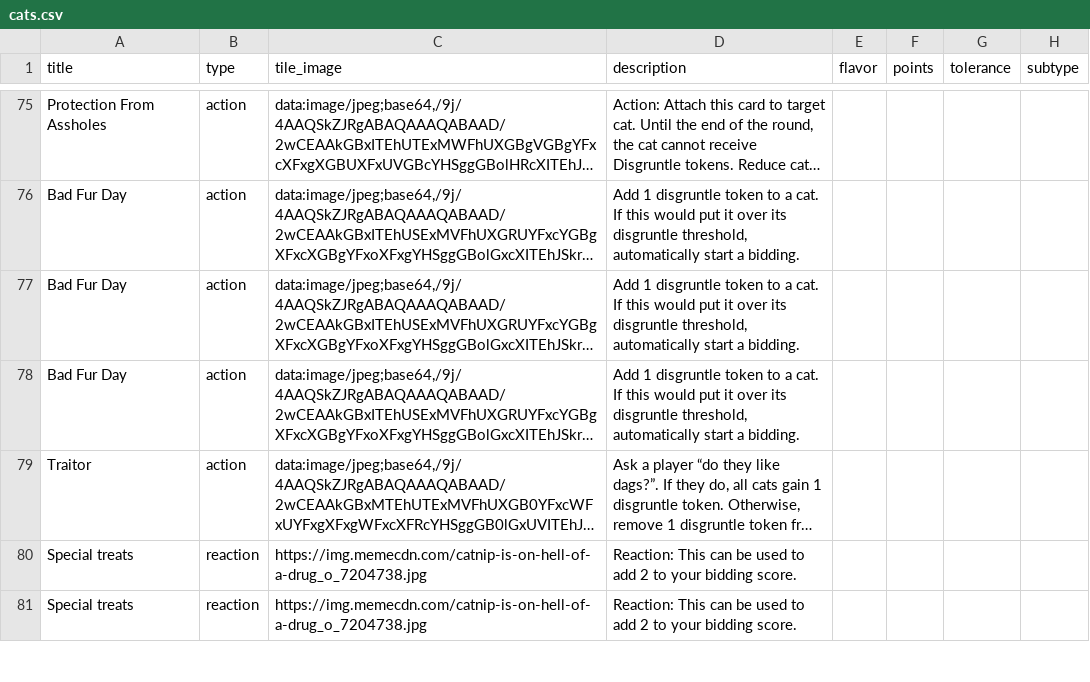
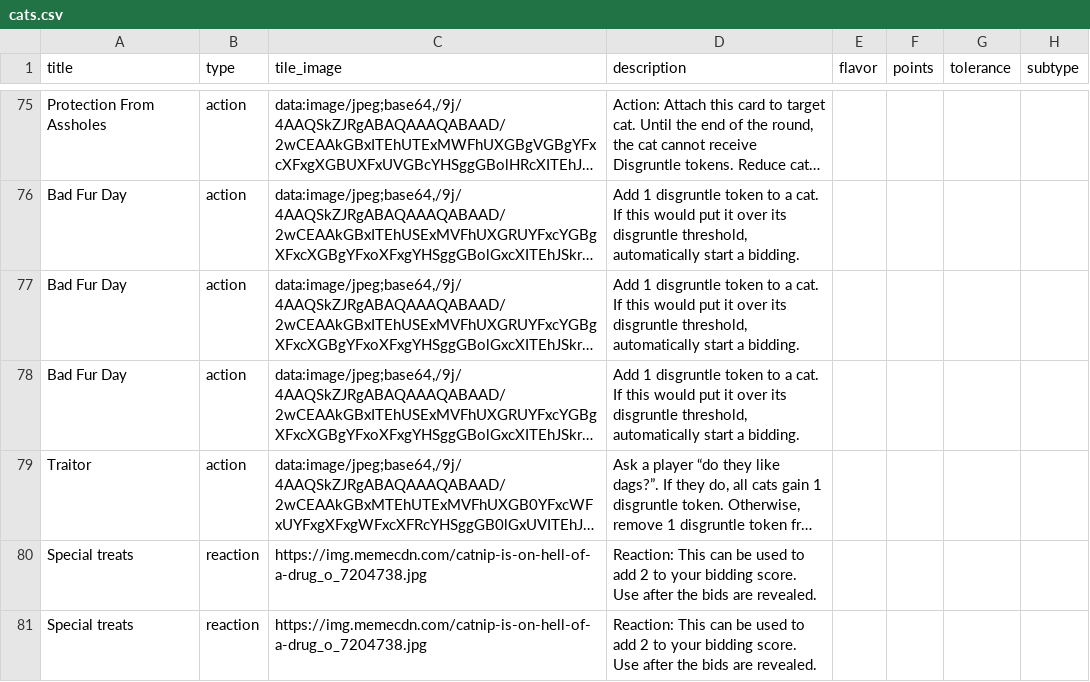
Before and after one commit to FeminismIsAwesome/catscatscats, a CSV file: config/cats.csv, drawn as a sheet; only a part is shown, gaps mark what is left out; long unchanged cells end in …; the diff covers the shown part only; the diff names each change by its address in the sheet, - before the commit and + after, or states it on an @@ line.

```diff
--- a/config/cats.csv
+++ b/config/cats.csv
-D80:D81 (description): …bidding score.
+D80:D81 (description): …bidding score. Use after the bids are revealed.
```
Also changed, not shown: 20 edited cells elsewhere in this file, 4 other files.
